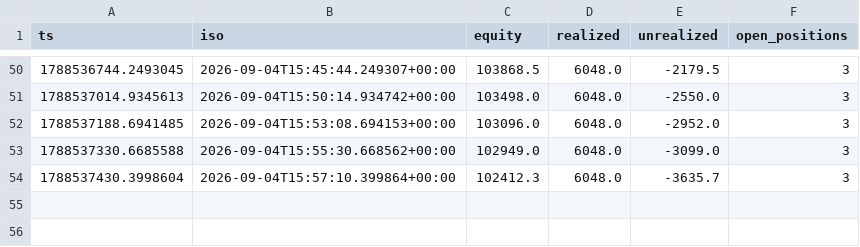
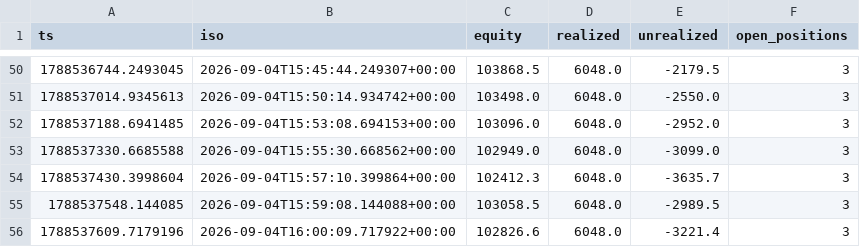
Before and after one commit to mtoenail/Worca, a CSV file: results/submission/shadow_equity.csv, drawn as a sheet; only a part is shown, gaps mark what is left out.

```diff
--- a/results/submission/shadow_equity.csv
+++ b/results/submission/shadow_equity.csv
@@ -54 +54,3 @@ ts,iso,equity,realized,unrealized,open_positions
 1788537430.3998604,2026-09-04T15:57:10.399864+00:00,102412.3,6048.0,-3635.7,3
+1788537548.144085,2026-09-04T15:59:08.144088+00:00,103058.5,6048.0,-2989.5,3
+1788537609.7179196,2026-09-04T16:00:09.717922+00:00,102826.6,6048.0,-3221.4,3
```
Also changed, not shown: 2 other files.
